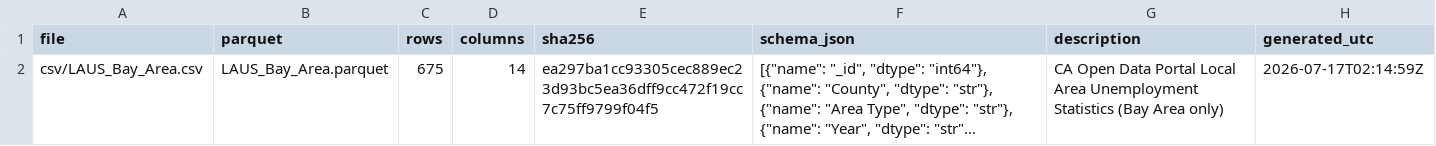
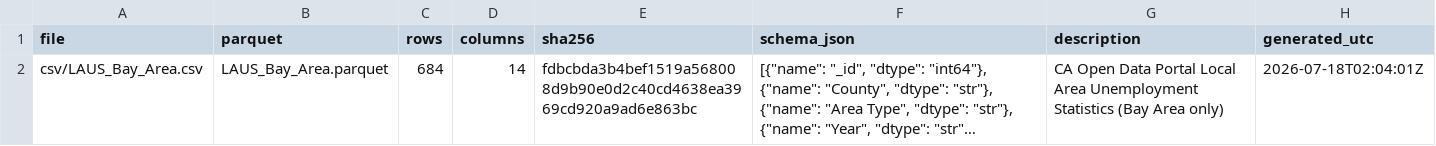
Before and after one commit to mjwalther/BACEI_Dashboard, a CSV file: docs/data_build/manifest.csv, drawn as a sheet; long unchanged cells end in …; the diff names each change by its address in the sheet, - before the commit and + after, or states it on an @@ line.

```diff
--- a/docs/data_build/manifest.csv
+++ b/docs/data_build/manifest.csv
-C2 (rows): 675
+C2 (rows): 684
-E2 (sha256): ea297ba1cc93305cec889ec23d93bc5ea36dff9cc472f19cc7c75ff9799f04f5
+E2 (sha256): fdbcbda3b4bef1519a568008d9b90e0d2c40cd4638ea3969cd920a9ad6e863bc
-H2 (generated_utc): 2026-07-17T02:14:59Z
+H2 (generated_utc): 2026-07-18T02:04:01Z
```
Also changed, not shown: docs/data_build/csv/LAUS_Bay_Area.csv, 2 other files.
